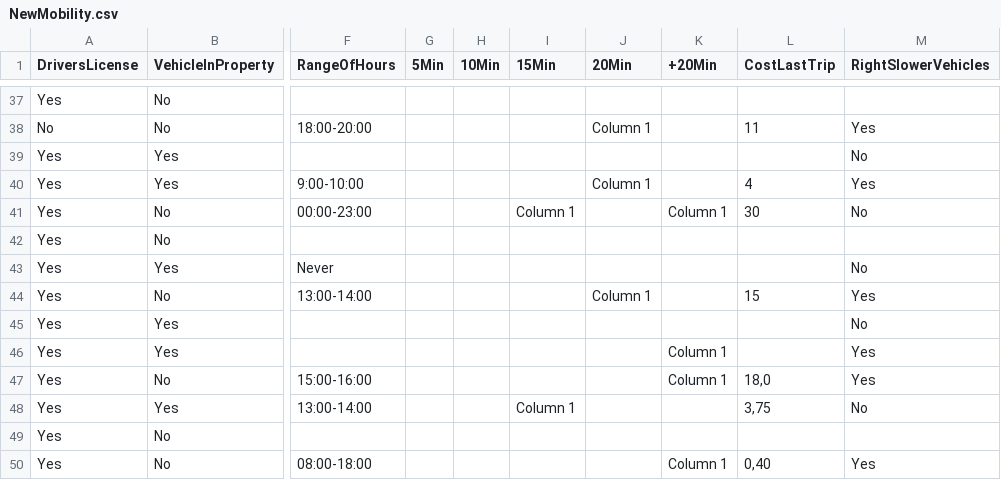
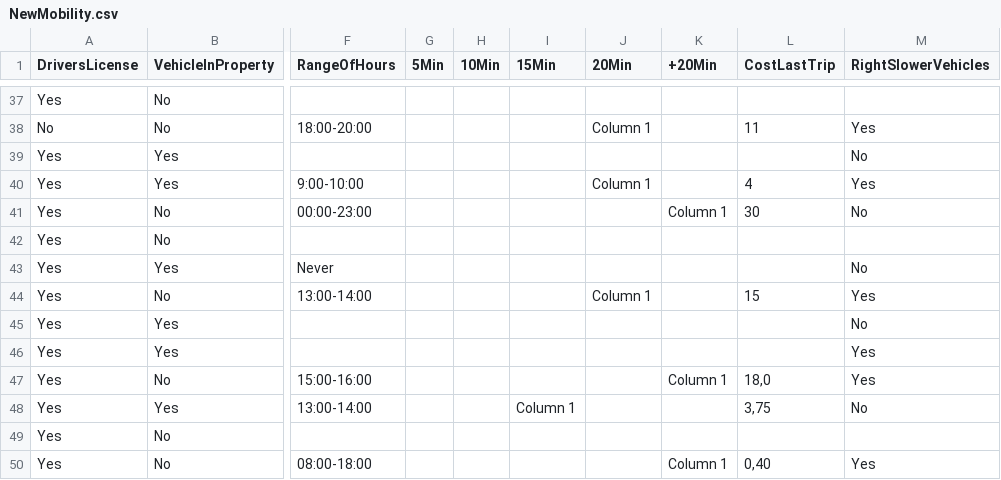
Before and after one commit to Jhdemendoza/StatisticsCourseProject, a CSV file: Data/NewMobility.csv, drawn as a sheet; only a part is shown, gaps mark what is left out; the diff covers the shown part only; the diff names each change by its address in the sheet, - before the commit and + after, or states it on an @@ line.

```diff
--- a/Data/NewMobility.csv
+++ b/Data/NewMobility.csv
-I41 (15Min): Column 1
+I41 (15Min): (empty)
-K46 (+20Min): Column 1
+K46 (+20Min): (empty)
```
Also changed, not shown: 11 edited cells elsewhere in this file, 2 other files.
